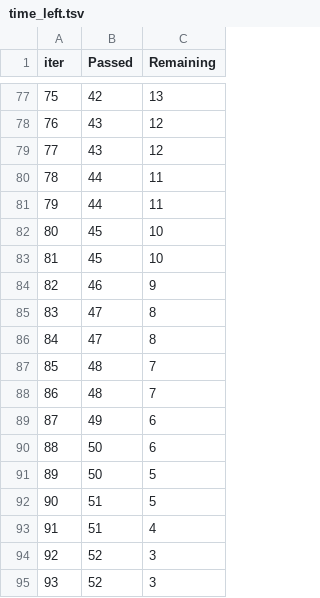
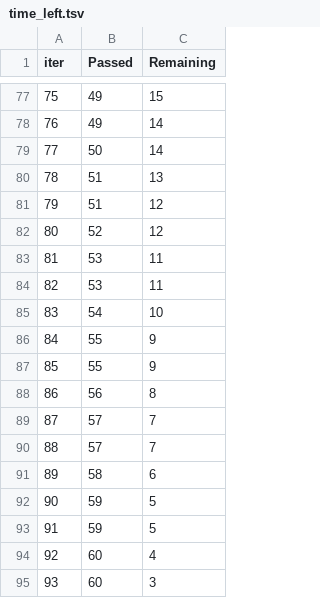
Before and after one commit to palkarparth/MLProject, a TSV file: catboost_info/time_left.tsv, drawn as a sheet; only a part is shown, gaps mark what is left out; the diff covers the shown part only.

```diff
--- a/catboost_info/time_left.tsv
+++ b/catboost_info/time_left.tsv
@@ -77,19 +77,19 @@ iter	Passed	Remaining
-75	42	13
-76	43	12
-77	43	12
-78	44	11
-79	44	11
-80	45	10
-81	45	10
-82	46	9
-83	47	8
-84	47	8
-85	48	7
-86	48	7
-87	49	6
-88	50	6
-89	50	5
-90	51	5
-91	51	4
-92	52	3
-93	52	3
+75	49	15
+76	49	14
+77	50	14
+78	51	13
+79	51	12
+80	52	12
+81	53	11
+82	53	11
+83	54	10
+84	55	9
+85	55	9
+86	56	8
+87	57	7
+88	57	7
+89	58	6
+90	59	5
+91	59	5
+92	60	4
+93	60	3
```
Also changed, not shown: 153 edited cells elsewhere in this file, 2 other files.
